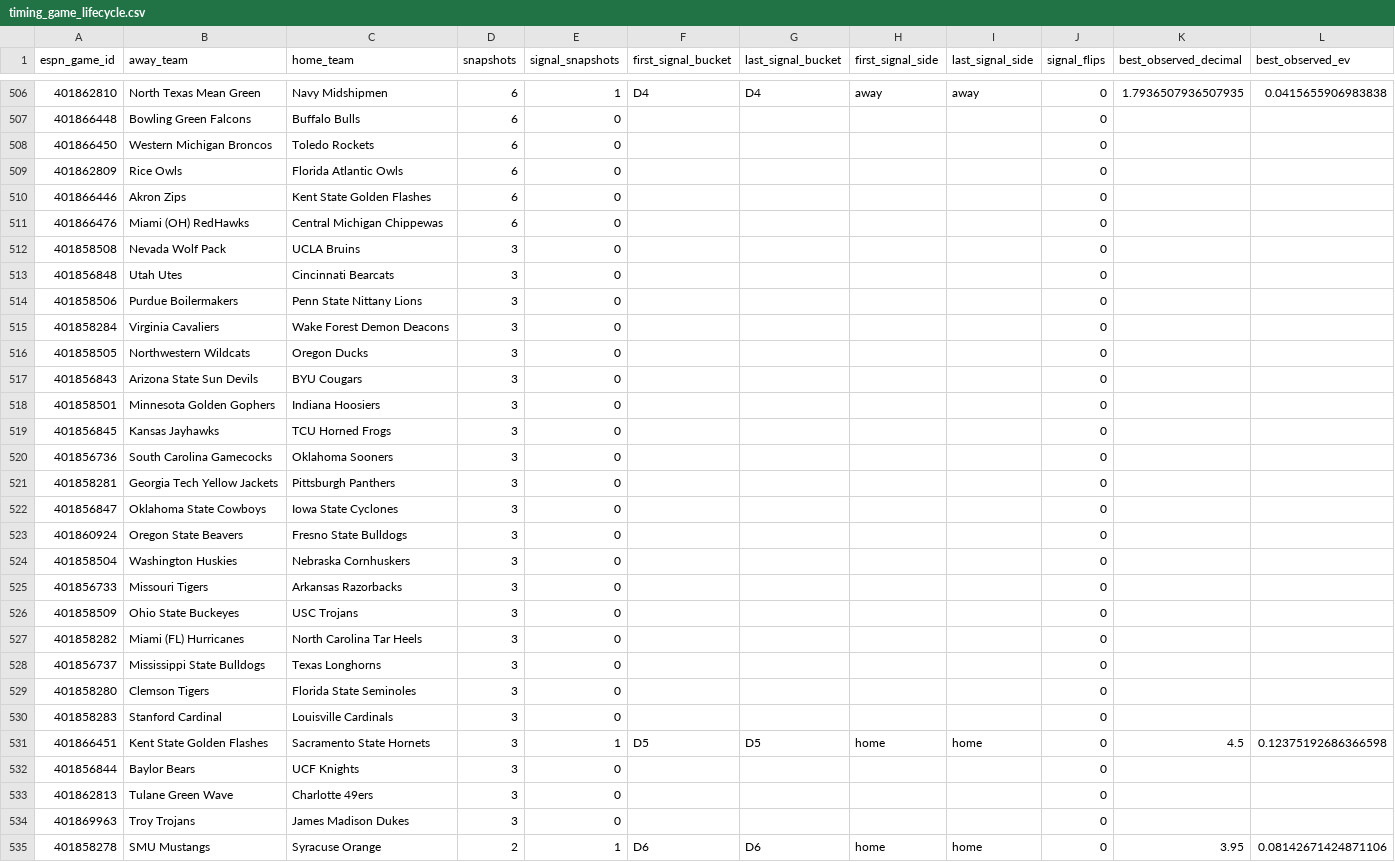
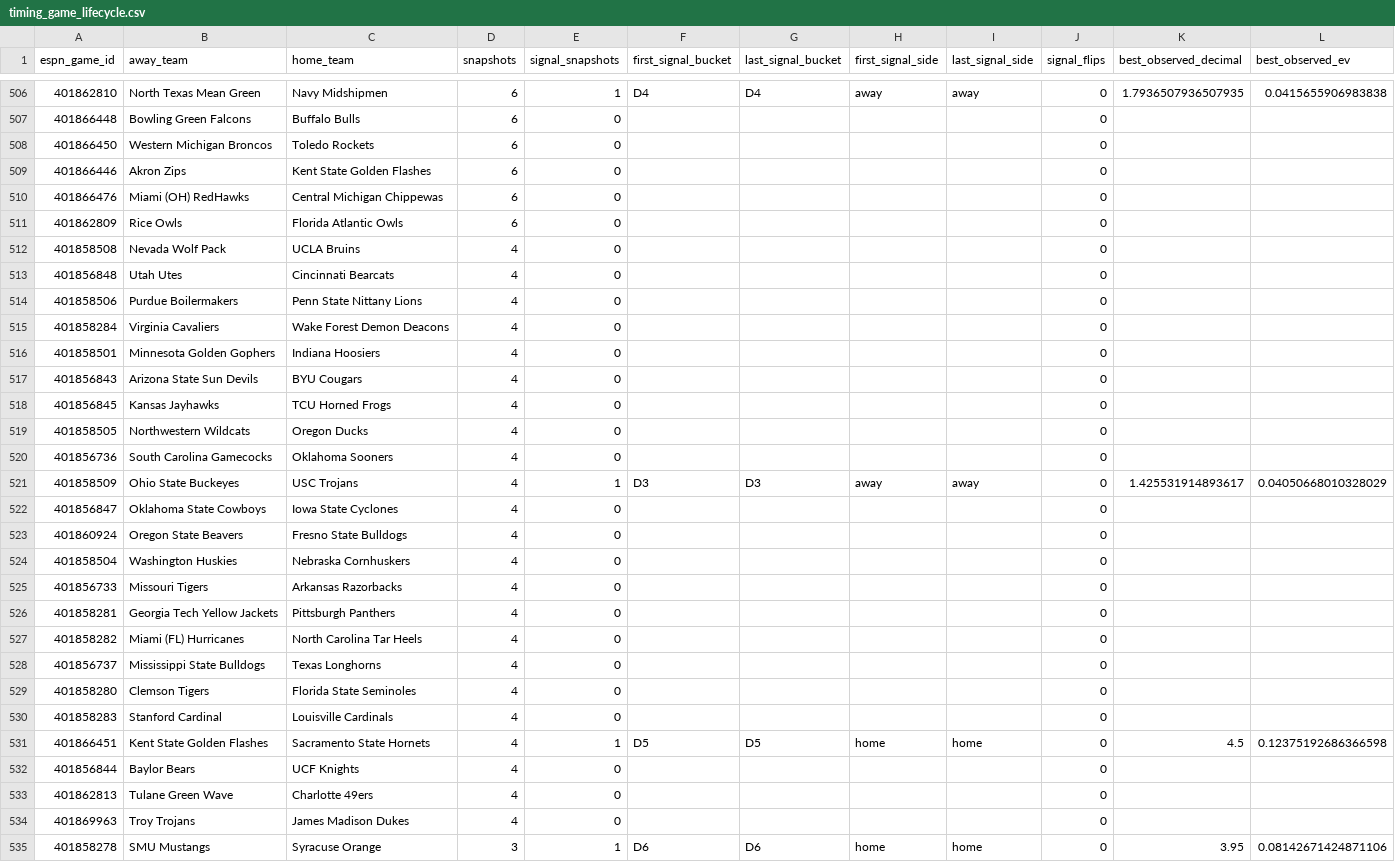
Before and after one commit to drhyphy/ncaa-football-daily-board, a CSV file: model/reports/timing_game_lifecycle.csv, drawn as a sheet; only a part is shown, gaps mark what is left out; the diff covers the shown part only.

```diff
--- a/model/reports/timing_game_lifecycle.csv
+++ b/model/reports/timing_game_lifecycle.csv
@@ -508,28 +508,28 @@ espn_game_id,away_team,home_team,snapshots,signal_snapshots,first_signal_bucket,
 401866450,Western Michigan Broncos,Toledo Rockets,6,0,,,,,0,,
-401862809,Rice Owls,Florida Atlantic Owls,6,0,,,,,0,,
 401866446,Akron Zips,Kent State Golden Flashes,6,0,,,,,0,,
 401866476,Miami (OH) RedHawks,Central Michigan Chippewas,6,0,,,,,0,,
-401858508,Nevada Wolf Pack,UCLA Bruins,3,0,,,,,0,,
-401856848,Utah Utes,Cincinnati Bearcats,3,0,,,,,0,,
-401858506,Purdue Boilermakers,Penn State Nittany Lions,3,0,,,,,0,,
-401858284,Virginia Cavaliers,Wake Forest Demon Deacons,3,0,,,,,0,,
-401858505,Northwestern Wildcats,Oregon Ducks,3,0,,,,,0,,
-401856843,Arizona State Sun Devils,BYU Cougars,3,0,,,,,0,,
-401858501,Minnesota Golden Gophers,Indiana Hoosiers,3,0,,,,,0,,
-401856845,Kansas Jayhawks,TCU Horned Frogs,3,0,,,,,0,,
-401856736,South Carolina Gamecocks,Oklahoma Sooners,3,0,,,,,0,,
-401858281,Georgia Tech Yellow Jackets,Pittsburgh Panthers,3,0,,,,,0,,
-401856847,Oklahoma State Cowboys,Iowa State Cyclones,3,0,,,,,0,,
-401860924,Oregon State Beavers,Fresno State Bulldogs,3,0,,,,,0,,
-401858504,Washington Huskies,Nebraska Cornhuskers,3,0,,,,,0,,
-401856733,Missouri Tigers,Arkansas Razorbacks,3,0,,,,,0,,
-401858509,Ohio State Buckeyes,USC Trojans,3,0,,,,,0,,
-401858282,Miami (FL) Hurricanes,North Carolina Tar Heels,3,0,,,,,0,,
-401856737,Mississippi State Bulldogs,Texas Longhorns,3,0,,,,,0,,
-401858280,Clemson Tigers,Florida State Seminoles,3,0,,,,,0,,
-401858283,Stanford Cardinal,Louisville Cardinals,3,0,,,,,0,,
-401866451,Kent State Golden Flashes,Sacramento State Hornets,3,1,D5,D5,home,home,0,4.5,0.12375192686366598
-401856844,Baylor Bears,UCF Knights,3,0,,,,,0,,
-401862813,Tulane Green Wave,Charlotte 49ers,3,0,,,,,0,,
-401869963,Troy Trojans,James Madison Dukes,3,0,,,,,0,,
-401858278,SMU Mustangs,Syracuse Orange,2,1,D6,D6,home,home,0,3.95,0.08142671424871106
+401862809,Rice Owls,Florida Atlantic Owls,6,0,,,,,0,,
+401858508,Nevada Wolf Pack,UCLA Bruins,4,0,,,,,0,,
+401856848,Utah Utes,Cincinnati Bearcats,4,0,,,,,0,,
+401858506,Purdue Boilermakers,Penn State Nittany Lions,4,0,,,,,0,,
+401858284,Virginia Cavaliers,Wake Forest Demon Deacons,4,0,,,,,0,,
+401858501,Minnesota Golden Gophers,Indiana Hoosiers,4,0,,,,,0,,
+401856843,Arizona State Sun Devils,BYU Cougars,4,0,,,,,0,,
+401856845,Kansas Jayhawks,TCU Horned Frogs,4,0,,,,,0,,
+401858505,Northwestern Wildcats,Oregon Ducks,4,0,,,,,0,,
+401856736,South Carolina Gamecocks,Oklahoma Sooners,4,0,,,,,0,,
+401858509,Ohio State Buckeyes,USC Trojans,4,1,D3,D3,away,away,0,1.425531914893617,0.04050668010328029
+401856847,Oklahoma State Cowboys,Iowa State Cyclones,4,0,,,,,0,,
+401860924,Oregon State Beavers,Fresno State Bulldogs,4,0,,,,,0,,
+401858504,Washington Huskies,Nebraska Cornhuskers,4,0,,,,,0,,
+401856733,Missouri Tigers,Arkansas Razorbacks,4,0,,,,,0,,
+401858281,Georgia Tech Yellow Jackets,Pittsburgh Panthers,4,0,,,,,0,,
+401858282,Miami (FL) Hurricanes,North Carolina Tar Heels,4,0,,,,,0,,
+401856737,Mississippi State Bulldogs,Texas Longhorns,4,0,,,,,0,,
+401858280,Clemson Tigers,Florida State Seminoles,4,0,,,,,0,,
+401858283,Stanford Cardinal,Louisville Cardinals,4,0,,,,,0,,
+401866451,Kent State Golden Flashes,Sacramento State Hornets,4,1,D5,D5,home,home,0,4.5,0.12375192686366598
+401856844,Baylor Bears,UCF Knights,4,0,,,,,0,,
+401862813,Tulane Green Wave,Charlotte 49ers,4,0,,,,,0,,
+401869963,Troy Trojans,James Madison Dukes,4,0,,,,,0,,
+401858278,SMU Mustangs,Syracuse Orange,3,1,D6,D6,home,home,0,3.95,0.08142671424871106
```
Also changed, not shown: 2 added rows, 2 removed rows, 10 moved rows and 43 edited cells elsewhere in this file, model/reports/timing_by_horizon.csv, model/reports/timing_pairwise_prices.csv, 7 other files.
